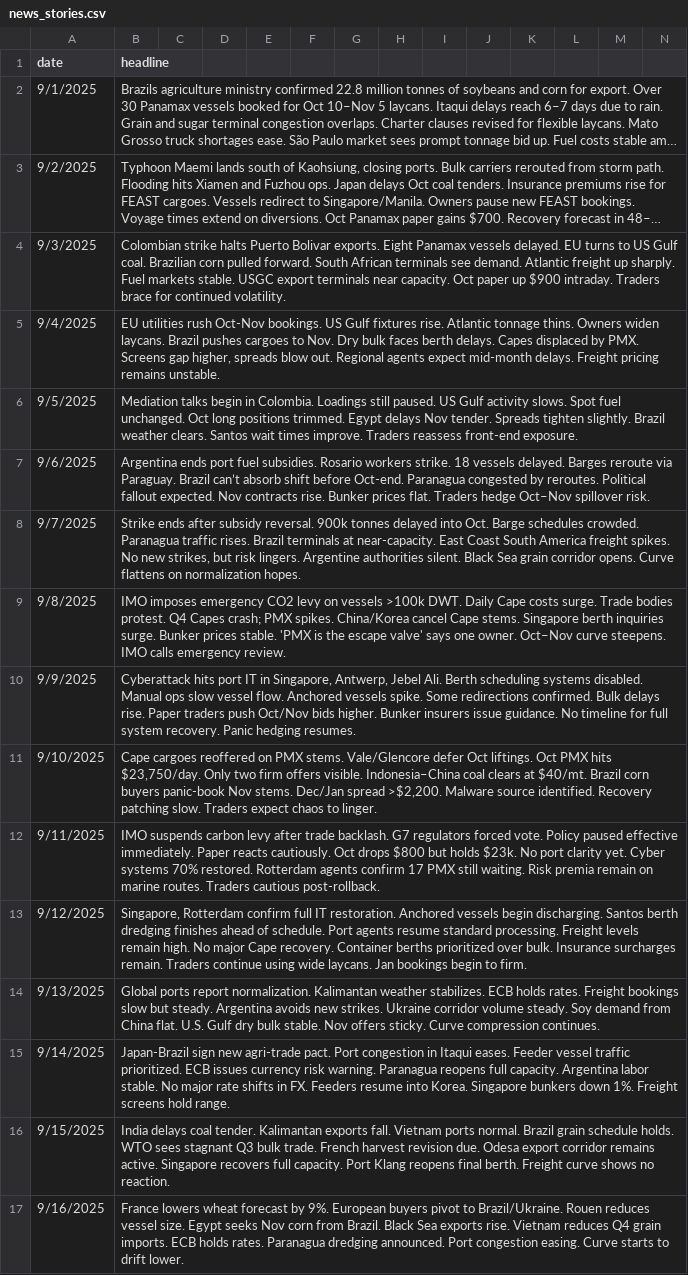
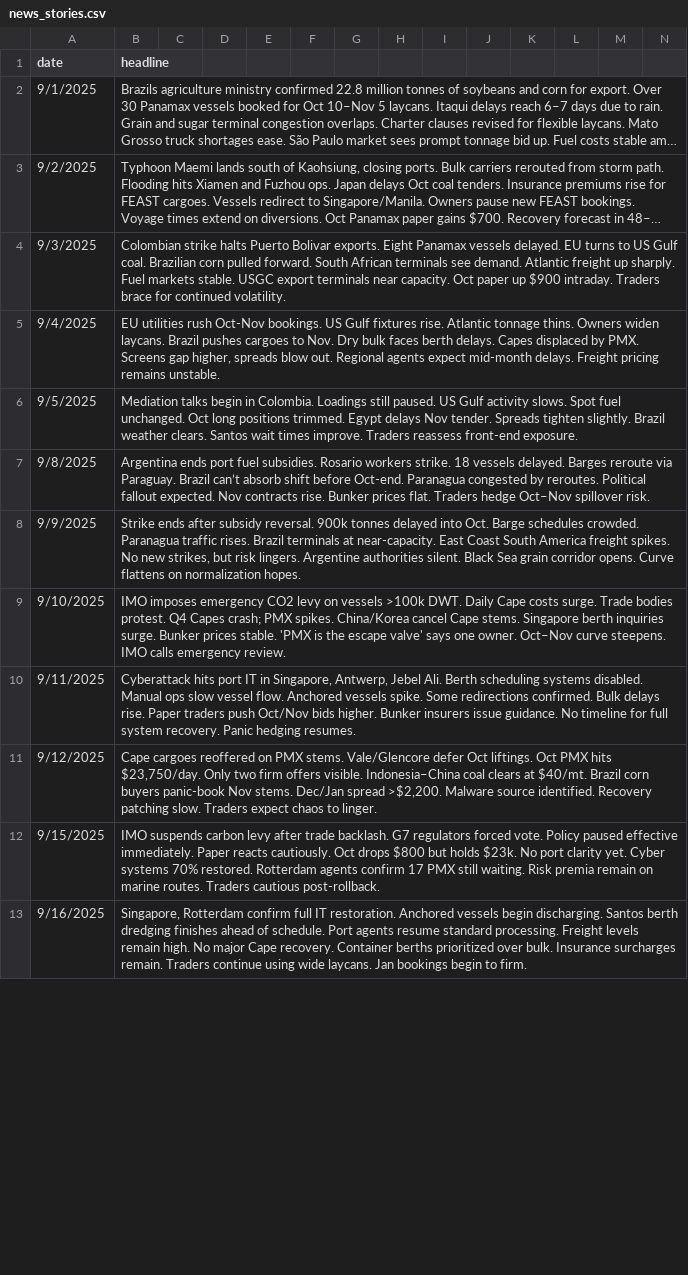
Before and after one commit to WouterVossen/PMX, a CSV file: data/news_stories.csv, drawn as a sheet; only a part is shown; long unchanged cells end in …; removed rows and columns are numbered as before the commit, all else as after; rows hold the shown columns only; the diff covers the shown part only; the diff names each change by its address in the sheet, - before the commit and + after, or states it on an @@ line.

Commit message:
Update news_stories.csv

```diff
--- a/data/news_stories.csv
+++ b/data/news_stories.csv
-row 7: 9/6/2025 | Argentina ends port fuel subsidies. Rosario workers strike. 18 vessels delayed. Barges reroute via Paraguay. Brazil can’t absorb shift before Oct-end. Paranagua congested by reroutes. Political fallout expected. Nov contracts rise. Bunker prices flat. Traders hedge Oct–Nov spillover risk.
-row 8: 9/7/2025 | Strike ends after subsidy reversal. 900k tonnes delayed into Oct. Barge schedules crowded. Paranagua traffic rises. Brazil terminals at near-capacity. East Coast South America freight spikes. No new strikes, but risk lingers. Argentine authorities silent. Black Sea grain corridor opens. Curve flattens on normalization hopes.
-B7 (headline): IMO imposes emergency CO2 levy on vessels >100k DWT. Daily Cape costs surge. Trade bodies protest. Q4 Capes crash; PMX spikes. China/Korea cancel Cape stems. Singapore berth inquiries surge. Bunker prices stable. 'PMX is the escape valve' says one owner. Oct–Nov curve steepens. IMO calls emergency review.
+B7 (headline): Argentina ends port fuel subsidies. Rosario workers strike. 18 vessels delayed. Barges reroute via Paraguay. Brazil can’t absorb shift before Oct-end. Paranagua congested by reroutes. Political fallout expected. Nov contracts rise. Bunker prices flat. Traders hedge Oct–Nov spillover risk.
-B8 (headline): Cyberattack hits port IT in Singapore, Antwerp, Jebel Ali. Berth scheduling systems disabled. Manual ops slow vessel flow. Anchored vessels spike. Some redirections confirmed. Bulk delays rise. Paper traders push Oct/Nov bids higher. Bunker insurers issue guidance. No timeline for full system recovery. Panic hedging resumes.
+B8 (headline): Strike ends after subsidy reversal. 900k tonnes delayed into Oct. Barge schedules crowded. Paranagua traffic rises. Brazil terminals at near-capacity. East Coast South America freight spikes. No new strikes, but risk lingers. Argentine authorities silent. Black Sea grain corridor opens. Curve flattens on normalization hopes.
-B9 (headline): Cape cargoes reoffered on PMX stems. Vale/Glencore defer Oct liftings. Oct PMX hits $23,750/day. Only two firm offers visible. Indonesia–China coal clears at $40/mt. Brazil corn buyers panic-book Nov stems. Dec/Jan spread >$2,200. Malware source identified. Recovery patching slow. Traders expect chaos to linger.
+B9 (headline): IMO imposes emergency CO2 levy on vessels >100k DWT. Daily Cape costs surge. Trade bodies protest. Q4 Capes crash; PMX spikes. China/Korea cancel Cape stems. Singapore berth inquiries surge. Bunker prices stable. 'PMX is the escape valve' says one owner. Oct–Nov curve steepens. IMO calls emergency review.
-B10 (headline): IMO suspends carbon levy after trade backlash. G7 regulators forced vote. Policy paused effective immediately. Paper reacts cautiously. Oct drops $800 but holds $23k. No port clarity yet. Cyber systems 70% restored. Rotterdam agents confirm 17 PMX still waiting. Risk premia remain on marine routes. Traders cautious post-rollback.
+B10 (headline): Cyberattack hits port IT in Singapore, Antwerp, Jebel Ali. Berth scheduling systems disabled. Manual ops slow vessel flow. Anchored vessels spike. Some redirections confirmed. Bulk delays rise. Paper traders push Oct/Nov bids higher. Bunker insurers issue guidance. No timeline for full system recovery. Panic hedging resumes.
-B11 (headline): Singapore, Rotterdam confirm full IT restoration. Anchored vessels begin discharging. Santos berth dredging finishes ahead of schedule. Port agents resume standard processing. Freight levels remain high. No major Cape recovery. Container berths prioritized over bulk. Insurance surcharges remain. Traders continue using wide laycans. Jan bookings begin to firm.
+B11 (headline): Cape cargoes reoffered on PMX stems. Vale/Glencore defer Oct liftings. Oct PMX hits $23,750/day. Only two firm offers visible. Indonesia–China coal clears at $40/mt. Brazil corn buyers panic-book Nov stems. Dec/Jan spread >$2,200. Malware source identified. Recovery patching slow. Traders expect chaos to linger.
-row 14: 9/13/2025 | Global ports report normalization. Kalimantan weather stabilizes. ECB holds rates. Freight bookings slow but steady. Argentina avoids new strikes. Ukraine corridor volume steady. Soy demand from China flat. U.S. Gulf dry bulk stable. Nov offers sticky. Curve compression continues.
-row 15: 9/14/2025 | Japan-Brazil sign new agri-trade pact. Port congestion in Itaqui eases. Feeder vessel traffic prioritized. ECB issues currency risk warning. Paranagua reopens full capacity. Argentina labor stable. No major rate shifts in FX. Feeders resume into Korea. Singapore bunkers down 1%. Freight screens hold range.
-B12 (headline): India delays coal tender. Kalimantan exports fall. Vietnam ports normal. Brazil grain schedule holds. WTO sees stagnant Q3 bulk trade. French harvest revision due. Odesa export corridor remains active. Singapore recovers full capacity. Port Klang reopens final berth. Freight curve shows no reaction.
+B12 (headline): IMO suspends carbon levy after trade backlash. G7 regulators forced vote. Policy paused effective immediately. Paper reacts cautiously. Oct drops $800 but holds $23k. No port clarity yet. Cyber systems 70% restored. Rotterdam agents confirm 17 PMX still waiting. Risk premia remain on marine routes. Traders cautious post-rollback.
-B13 (headline): France lowers wheat forecast by 9%. European buyers pivot to Brazil/Ukraine. Rouen reduces vessel size. Egypt seeks Nov corn from Brazil. Black Sea exports rise. Vietnam reduces Q4 grain imports. ECB holds rates. Paranagua dredging announced. Port congestion easing. Curve starts to drift lower.
+B13 (headline): Singapore, Rotterdam confirm full IT restoration. Anchored vessels begin discharging. Santos berth dredging finishes ahead of schedule. Port agents resume standard processing. Freight levels remain high. No major Cape recovery. Container berths prioritized over bulk. Insurance surcharges remain. Traders continue using wide laycans. Jan bookings begin to firm.
```
Also changed, not shown: 5 added rows and 5 edited cells elsewhere in this file.
